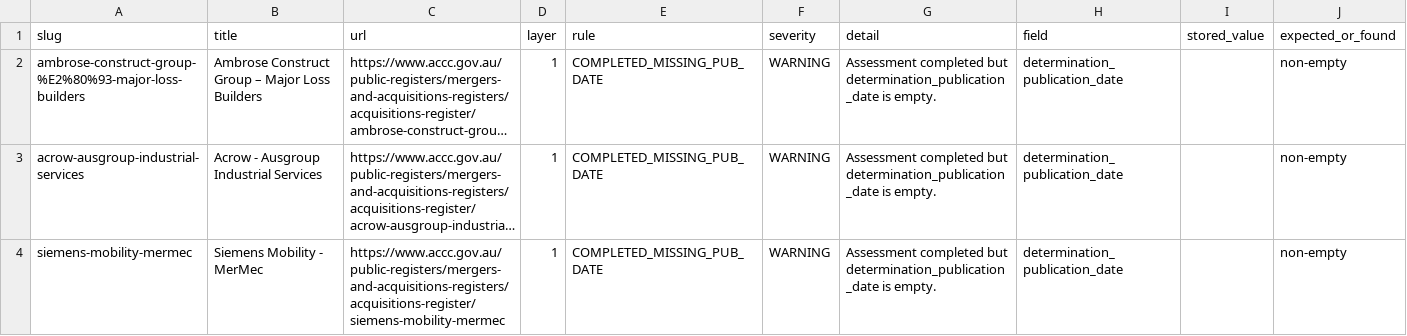
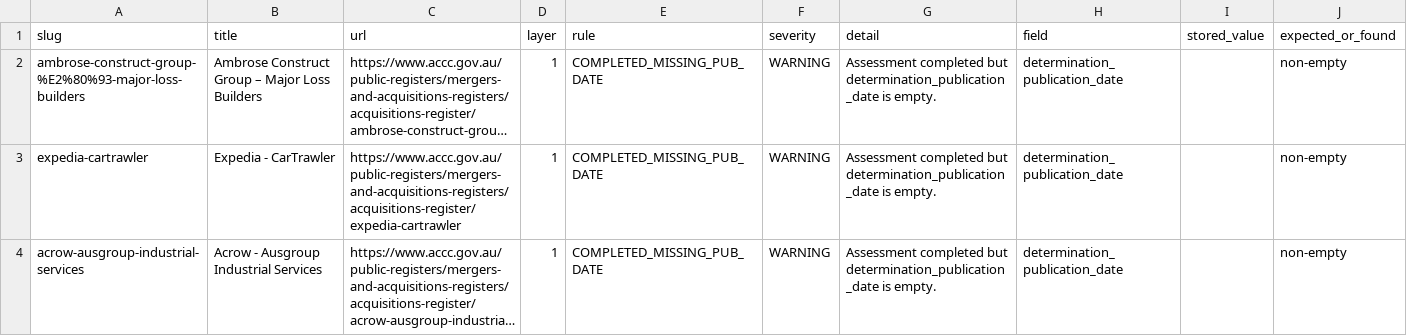
Before and after one commit to Test0112358/notification-check, a CSV file: data/verification_report.csv, drawn as a sheet; only a part is shown; the shorter side is filled out with more unchanged rows; long unchanged cells end in …; the diff covers the shown part only; the diff names each change by its address in the sheet, - before the commit and + after, or states it on an @@ line.

```diff
--- a/data/verification_report.csv
+++ b/data/verification_report.csv
+row 3: expedia-cartrawler | Expedia - CarTrawler | https://www.accc.gov.au/public-registers/mergers-and-acquisitions-registers/acquisitions-register/expedia-cartrawler | 1 | COMPLETED_MISSING_PUB_DATE | WARNING | Assessment completed but determination_publication_date is empty. | determination_publication_date |  | non-empty
```
Also changed, not shown: 2 added rows elsewhere in this file, 2 other files.
